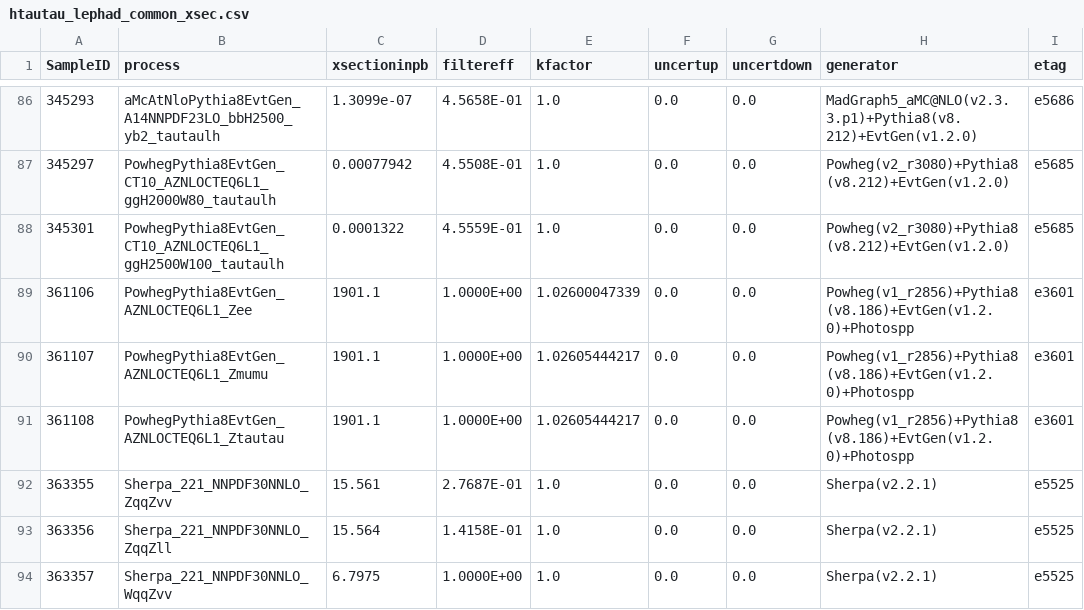
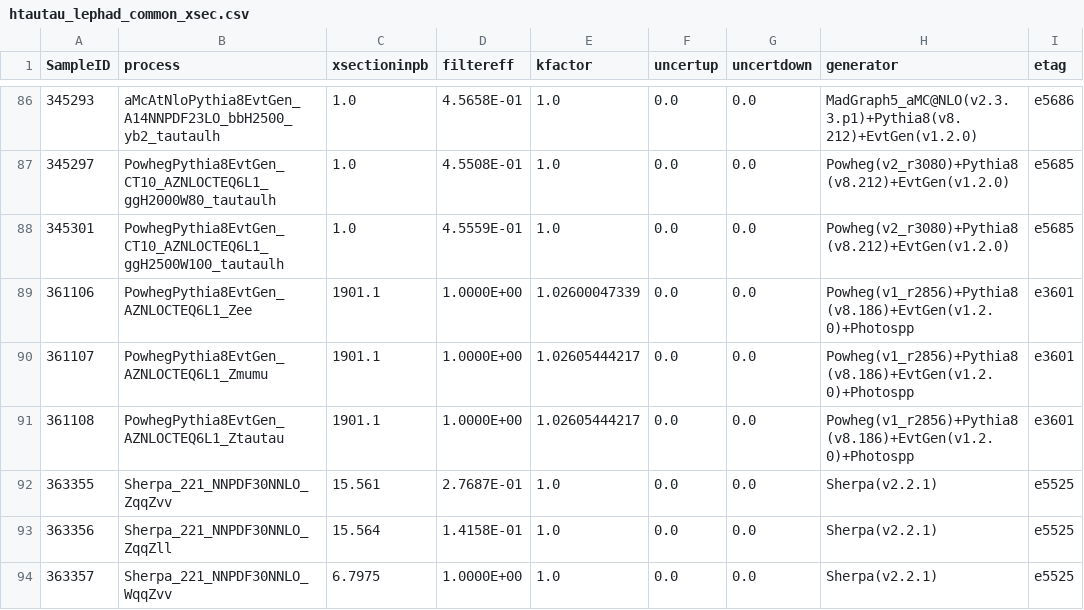
Before and after one commit to phreborn/MLCAF, a CSV file: share/configCommon/htautau_lephad_common_xsec.csv, drawn as a sheet; only a part is shown, gaps mark what is left out; the diff covers the shown part only.

```diff
--- a/share/configCommon/htautau_lephad_common_xsec.csv
+++ b/share/configCommon/htautau_lephad_common_xsec.csv
@@ -86,4 +86,4 @@ SampleID, process,                                                      xsection
-345293,   aMcAtNloPythia8EvtGen_A14NNPDF23LO_bbH2500_yb2_tautaulh,      1.3099e-07,   4.5658E-01, 1.0,           0.0,      0.0,        MadGraph5_aMC@NLO(v2.3.3.p1)+Pythia8(v8.212)+EvtGen(v1.2.0), e5686
-345297,   PowhegPythia8EvtGen_CT10_AZNLOCTEQ6L1_ggH2000W80_tautaulh,    0.00077942,   4.5508E-01, 1.0,           0.0,      0.0,        Powheg(v2_r3080)+Pythia8(v8.212)+EvtGen(v1.2.0),             e5685
-345301,   PowhegPythia8EvtGen_CT10_AZNLOCTEQ6L1_ggH2500W100_tautaulh,   0.0001322,    4.5559E-01, 1.0,           0.0,      0.0,        Powheg(v2_r3080)+Pythia8(v8.212)+EvtGen(v1.2.0),             e5685
+345293,   aMcAtNloPythia8EvtGen_A14NNPDF23LO_bbH2500_yb2_tautaulh,      1.0,          4.5658E-01, 1.0,           0.0,      0.0,        MadGraph5_aMC@NLO(v2.3.3.p1)+Pythia8(v8.212)+EvtGen(v1.2.0), e5686
+345297,   PowhegPythia8EvtGen_CT10_AZNLOCTEQ6L1_ggH2000W80_tautaulh,    1.0,          4.5508E-01, 1.0,           0.0,      0.0,        Powheg(v2_r3080)+Pythia8(v8.212)+EvtGen(v1.2.0),             e5685
+345301,   PowhegPythia8EvtGen_CT10_AZNLOCTEQ6L1_ggH2500W100_tautaulh,   1.0,          4.5559E-01, 1.0,           0.0,      0.0,        Powheg(v2_r3080)+Pythia8(v8.212)+EvtGen(v1.2.0),             e5685
 361106,   PowhegPythia8EvtGen_AZNLOCTEQ6L1_Zee,                         1901.1,       1.0000E+00, 1.02600047339, 0.0,      0.0,        Powheg(v1_r2856)+Pythia8(v8.186)+EvtGen(v1.2.0)+Photospp,    e3601
```
Also changed, not shown: 27 edited cells elsewhere in this file, 1 other file.
